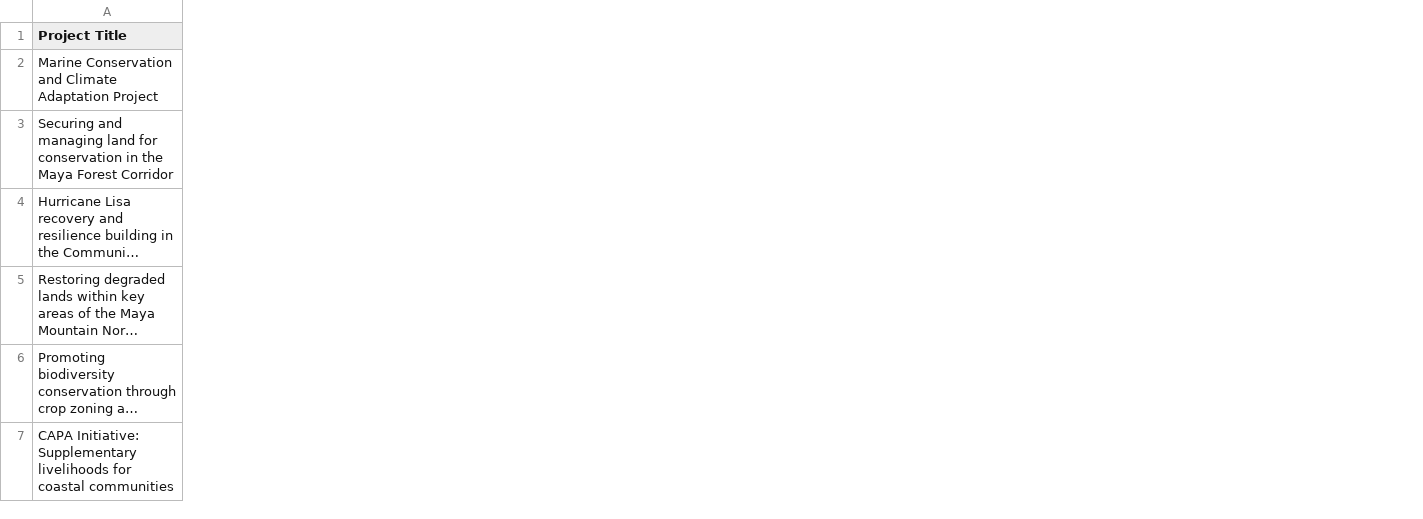
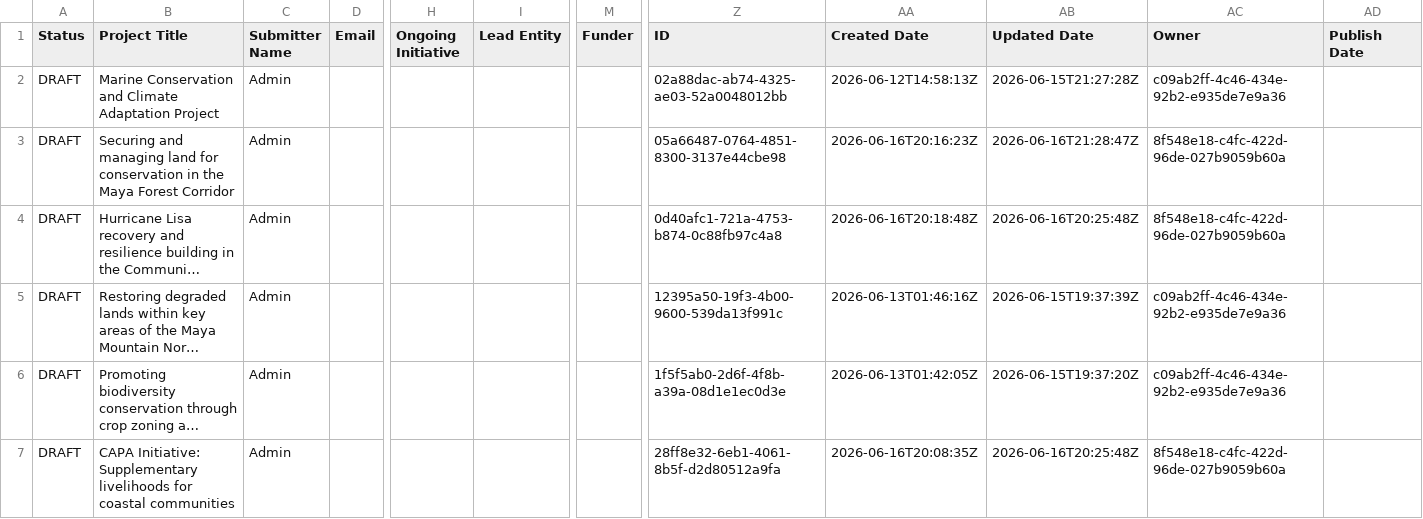
Before and after one commit to uberi-projects/NBS-belize, a CSV file: static/data/NbS_submissions_clean.csv, drawn as a sheet; only a part is shown, gaps mark what is left out; long unchanged cells end in …; the diff covers the shown part only; the diff names each change by its address in the sheet, - before the commit and + after, or states it on an @@ line.

Commit message:
Update Inventory

```diff
--- a/static/data/NbS_submissions_clean.csv
+++ b/static/data/NbS_submissions_clean.csv
+column A (Status), rows 2-7: all DRAFT
+column C (Submitter Name), rows 2-7: all Admin
+column D (Email), empty
+column H (Ongoing Initiative), empty
+column I (Lead Entity), empty
+column M (Funder), empty
+column Z (ID), rows 2-7: 02a88dac-ab74-4325-ae03-52a0048012bb | 05a66487-0764-4851-8300-3137e44cbe98 | 0d40afc1-721a-4753-b874-0c88fb97c4a8 | 12395a50-19f3-4b00-9600-539da13f991c | 1f5f5ab0-2d6f-4f8b-a39a-08d1e1ec0d3e | 28ff8e32-6eb1-4061-8b5f-d2d80512a9fa
+column AA (Created Date), rows 2-7: 2026-06-12T14:58:13Z | 2026-06-16T20:16:23Z | 2026-06-16T20:18:48Z | 2026-06-13T01:46:16Z | 2026-06-13T01:42:05Z | 2026-06-16T20:08:35Z
+column AB (Updated Date), rows 2-7: 2026-06-15T21:27:28Z | 2026-06-16T21:28:47Z | 2026-06-16T20:25:48Z | 2026-06-15T19:37:39Z | 2026-06-15T19:37:20Z | 2026-06-16T20:25:48Z
+column AC (Owner), rows 2-7: c09ab2ff-4c46-434e-92b2-e935de7e9a36 | 8f548e18-c4fc-422d-96de-027b9059b60a | 8f548e18-c4fc-422d-96de-027b9059b60a | c09ab2ff-4c46-434e-92b2-e935de7e9a36 | c09ab2ff-4c46-434e-92b2-e935de7e9a36 | 8f548e18-c4fc-422d-96de-027b9059b60a
+column AD (Publish Date), empty
```
Also changed, not shown: 1 added column and 3 edited cells elsewhere in this file.
